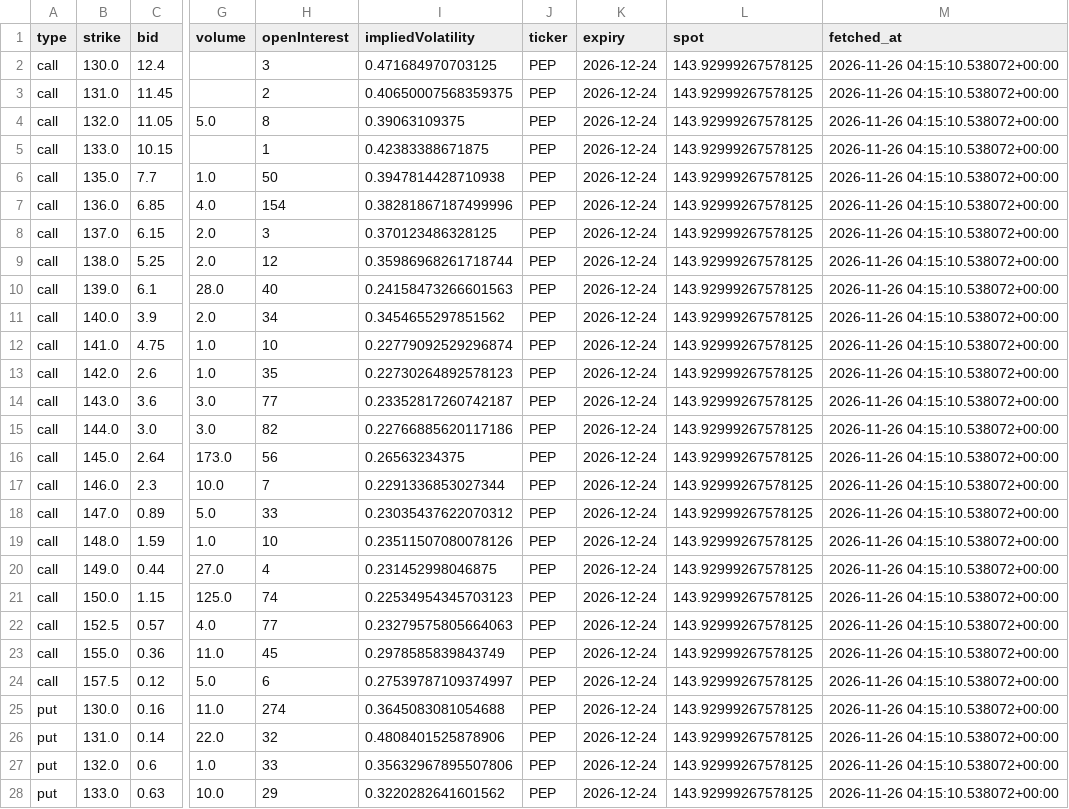
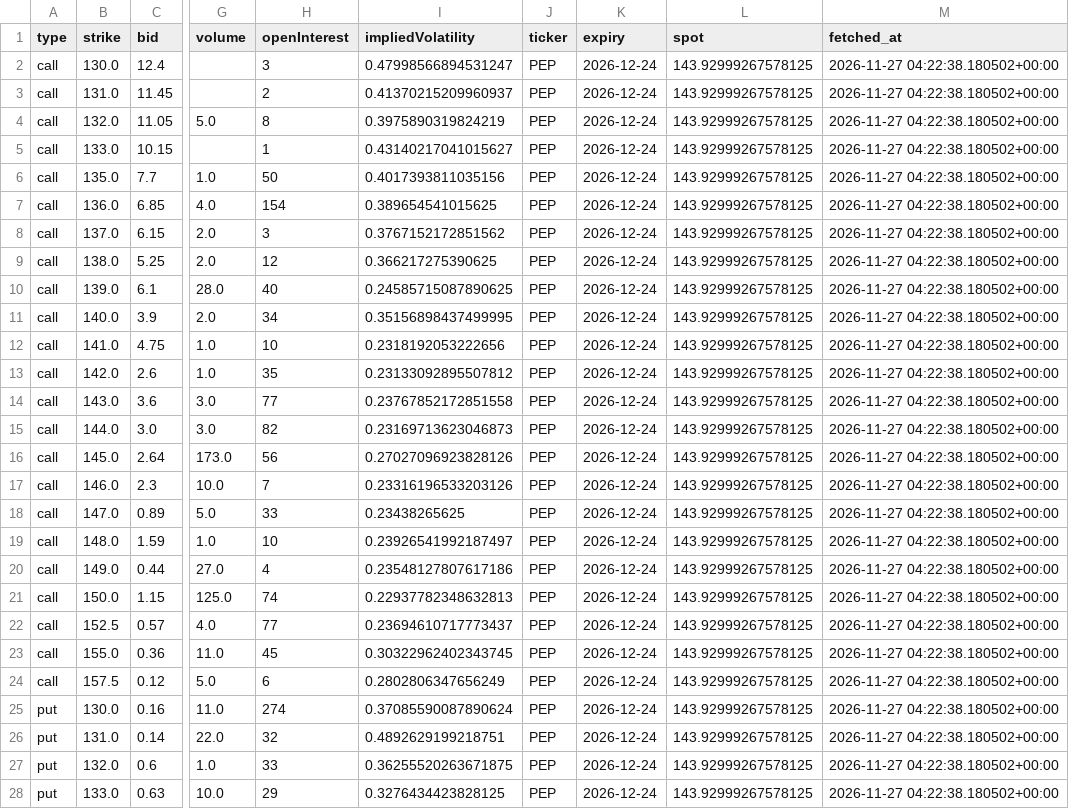
Before and after one commit to Li52utm/ko-pep-pairs-trading, a CSV file: results/options_snapshot_PEP.csv, drawn as a sheet; only a part is shown, gaps mark what is left out; the diff covers the shown part only; the diff names each change by its address in the sheet, - before the commit and + after, or states it on an @@ line.

```diff
--- a/results/options_snapshot_PEP.csv
+++ b/results/options_snapshot_PEP.csv
-I2 (impliedVolatility): 0.471684970703125
+I2 (impliedVolatility): 0.47998566894531247
-M2:M28 (fetched_at): 2026-11-26 04:15:10.538072+00:00
+M2:M28 (fetched_at): 2026-11-27 04:22:38.180502+00:00
-I3 (impliedVolatility): 0.40650007568359375
+I3 (impliedVolatility): 0.41370215209960937
-I4 (impliedVolatility): 0.39063109375
+I4 (impliedVolatility): 0.3975890319824219
-I5 (impliedVolatility): 0.42383388671875
+I5 (impliedVolatility): 0.43140217041015627
-I6 (impliedVolatility): 0.3947814428710938
+I6 (impliedVolatility): 0.4017393811035156
-I7 (impliedVolatility): 0.38281867187499996
+I7 (impliedVolatility): 0.389654541015625
-I8 (impliedVolatility): 0.370123486328125
+I8 (impliedVolatility): 0.3767152172851562
-I9 (impliedVolatility): 0.35986968261718744
+I9 (impliedVolatility): 0.366217275390625
-I10 (impliedVolatility): 0.24158473266601563
+I10 (impliedVolatility): 0.24585715087890625
-I11 (impliedVolatility): 0.3454655297851562
+I11 (impliedVolatility): 0.35156898437499995
-I12 (impliedVolatility): 0.22779092529296874
+I12 (impliedVolatility): 0.2318192053222656
-I13 (impliedVolatility): 0.22730264892578123
+I13 (impliedVolatility): 0.23133092895507812
-I14 (impliedVolatility): 0.23352817260742187
+I14 (impliedVolatility): 0.23767852172851558
-I15 (impliedVolatility): 0.22766885620117186
+I15 (impliedVolatility): 0.23169713623046873
-I16 (impliedVolatility): 0.26563234375
+I16 (impliedVolatility): 0.27027096923828126
-I17 (impliedVolatility): 0.2291336853027344
+I17 (impliedVolatility): 0.23316196533203126
-I18 (impliedVolatility): 0.23035437622070312
+I18 (impliedVolatility): 0.23438265625
-I19 (impliedVolatility): 0.23511507080078126
+I19 (impliedVolatility): 0.23926541992187497
-I20 (impliedVolatility): 0.231452998046875
+I20 (impliedVolatility): 0.23548127807617186
-I21 (impliedVolatility): 0.22534954345703123
+I21 (impliedVolatility): 0.22937782348632813
-I22 (impliedVolatility): 0.23279575805664063
+I22 (impliedVolatility): 0.23694610717773437
-I23 (impliedVolatility): 0.2978585839843749
+I23 (impliedVolatility): 0.30322962402343745
-I24 (impliedVolatility): 0.27539787109374997
+I24 (impliedVolatility): 0.2802806347656249
-I25 (impliedVolatility): 0.3645083081054688
+I25 (impliedVolatility): 0.37085590087890624
-I26 (impliedVolatility): 0.4808401525878906
+I26 (impliedVolatility): 0.4892629199218751
-I27 (impliedVolatility): 0.35632967895507806
+I27 (impliedVolatility): 0.36255520263671875
-I28 (impliedVolatility): 0.3220282641601562
+I28 (impliedVolatility): 0.3276434423828125
```
Also changed, not shown: 28 edited cells elsewhere in this file, results/data_snapshot.csv, results/grid.csv, 16 other files.
